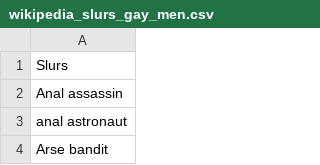
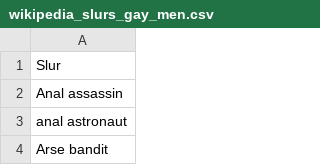
Before and after one commit to Timothy-W/COGS108-Group-152-Final-Project, a CSV file: data/wikipedia_slurs_gay_men.csv, drawn as a sheet; only a part is shown.

Commit message:
Update wikipedia_slurs_gay_men.csv

```diff
--- a/data/wikipedia_slurs_gay_men.csv
+++ b/data/wikipedia_slurs_gay_men.csv
@@ -1,2 +1,2 @@
-Slurs
+Slur
 Anal assassin
```
